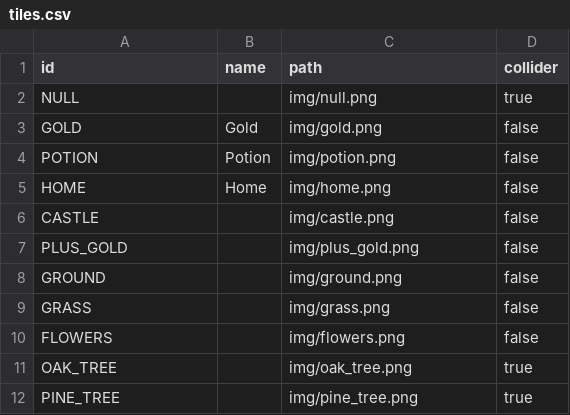
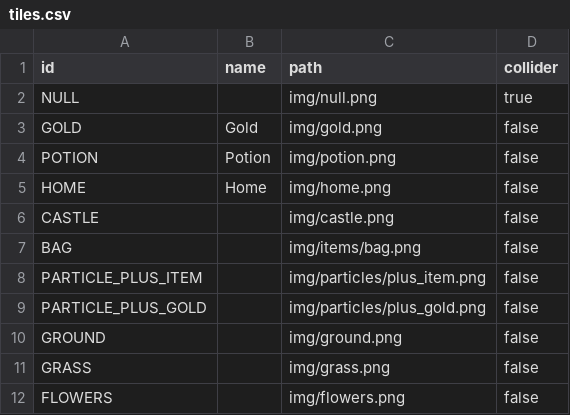
Before and after one commit to open-rogue/game, a CSV file: files/tiles.csv, drawn as a sheet; only a part is shown; the shorter side is filled out with more unchanged rows.

```diff
--- a/files/tiles.csv
+++ b/files/tiles.csv
@@ -6,3 +6,5 @@ HOME,Home,img/home.png,false
 CASTLE,,img/castle.png,false
-PLUS_GOLD,,img/plus_gold.png,false
+BAG,,img/items/bag.png,false
+PARTICLE_PLUS_ITEM,,img/particles/plus_item.png,false
+PARTICLE_PLUS_GOLD,,img/particles/plus_gold.png,false
 GROUND,,img/ground.png,false
```
Also changed, not shown: 14 other files.
